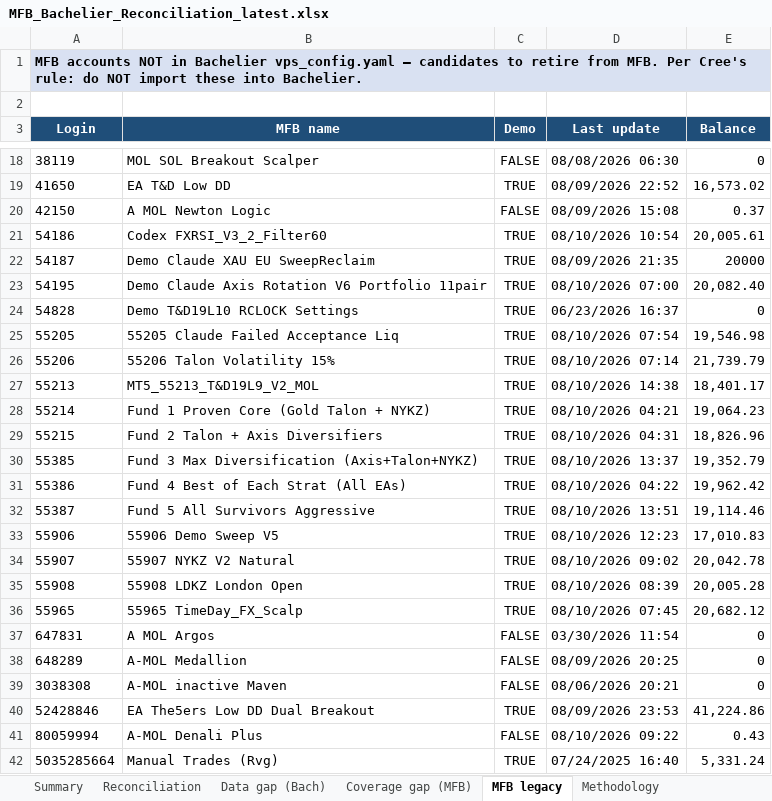
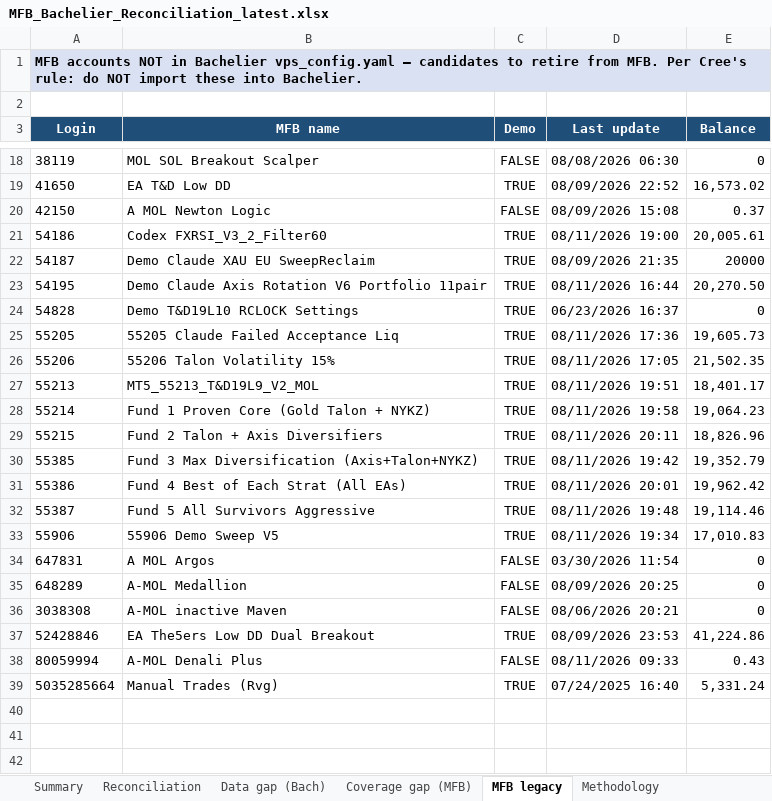
Before and after one commit to TheCryptocrat/bachelier-dashboards, an Excel workbook: MFB_Bachelier_Reconciliation_latest.xlsx, sheet MFB legacy, drawn as a sheet; only a part is shown, gaps mark what is left out; values as stored, in another font and other column widths than the file's, no borders; removed rows and columns are numbered as before the commit, all else as after; the diff names each change by its address in the sheet, - before the commit and + after, or states it on an @@ line.

```diff
--- a/MFB_Bachelier_Reconciliation_latest.xlsx (sheet MFB legacy)
+++ b/MFB_Bachelier_Reconciliation_latest.xlsx (sheet MFB legacy)
-D21 (Last update): 08/10/2026 10:54
+D21 (Last update): 08/11/2026 19:00
-D23 (Last update): 08/10/2026 07:00
+D23 (Last update): 08/11/2026 16:44
-E23 (Balance): 20,082.40
+E23 (Balance): 20,270.50
-D25 (Last update): 08/10/2026 07:54
+D25 (Last update): 08/11/2026 17:36
-E25 (Balance): 19,546.98
+E25 (Balance): 19,605.73
-D26 (Last update): 08/10/2026 07:14
+D26 (Last update): 08/11/2026 17:05
-E26 (Balance): 21,739.79
+E26 (Balance): 21,502.35
-D27 (Last update): 08/10/2026 14:38
+D27 (Last update): 08/11/2026 19:51
-D28 (Last update): 08/10/2026 04:21
+D28 (Last update): 08/11/2026 19:58
-D29 (Last update): 08/10/2026 04:31
+D29 (Last update): 08/11/2026 20:11
-D30 (Last update): 08/10/2026 13:37
+D30 (Last update): 08/11/2026 19:42
-D31 (Last update): 08/10/2026 04:22
+D31 (Last update): 08/11/2026 20:01
-D32 (Last update): 08/10/2026 13:51
+D32 (Last update): 08/11/2026 19:48
-D33 (Last update): 08/10/2026 12:23
+D33 (Last update): 08/11/2026 19:34
-row 34: 55907 | 55907 NYKZ V2 Natural | TRUE | 08/10/2026 09:02 | 20,042.78
-row 35: 55908 | 55908 LDKZ London Open | TRUE | 08/10/2026 08:39 | 20,005.28
-row 36: 55965 | 55965 TimeDay_FX_Scalp | TRUE | 08/10/2026 07:45 | 20,682.12
-D38 (Last update): 08/10/2026 09:22
+D38 (Last update): 08/11/2026 09:33
```
Also changed, not shown: sheet Reconciliation, sheet Coverage gap (MFB), sheet Data gap (Bach), sheet Summary, 4 other files.
